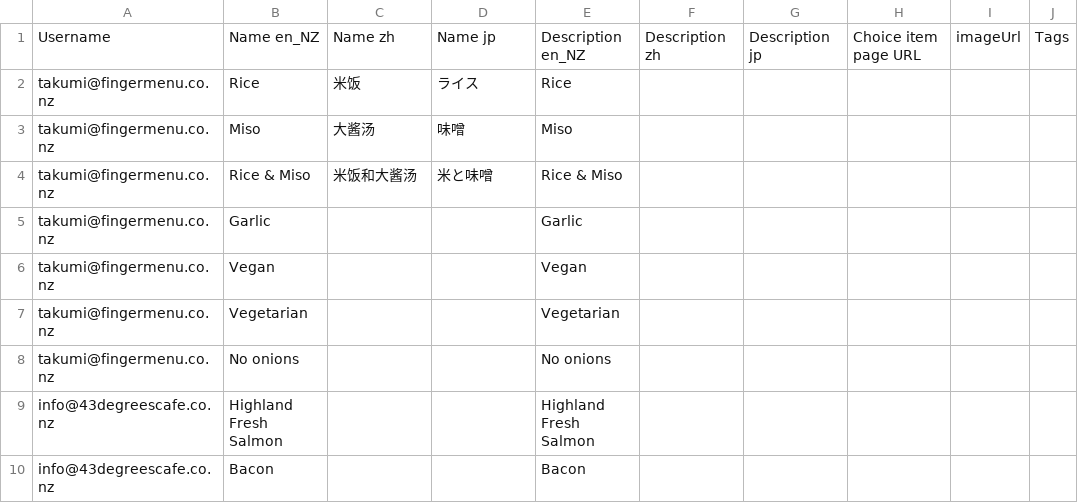
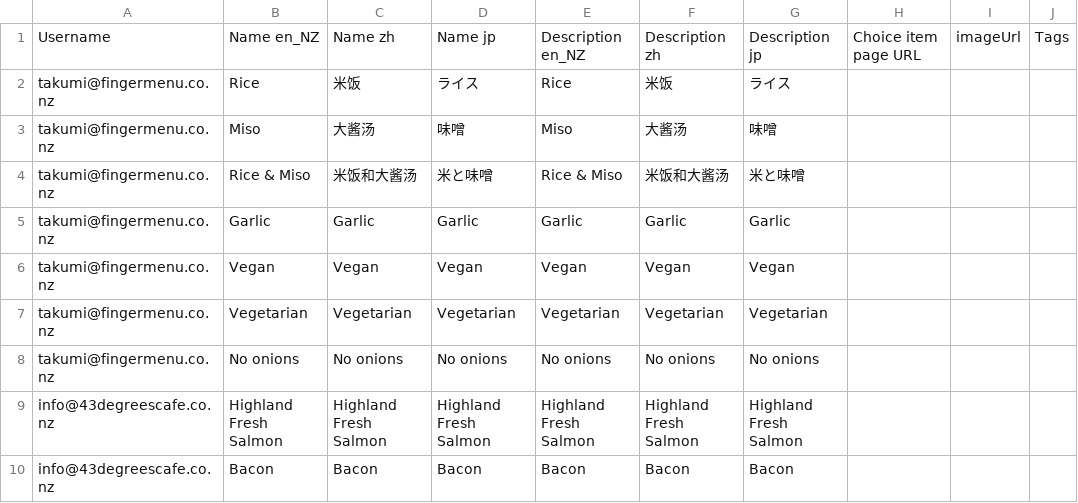
Before and after one commit to fingermenu/finger-menu-helper-tools, a CSV file: data/ChoiceItems.csv, drawn as a sheet; only a part is shown; the diff covers the shown part only.

```diff
--- a/data/ChoiceItems.csv
+++ b/data/ChoiceItems.csv
@@ -1,10 +1,10 @@
 Username,Name en_NZ,Name zh,Name jp,Description en_NZ,Description zh,Description  jp,Choice item page URL,imageUrl,Tags
-takumi@fingermenu.co.nz,Rice,米饭,ライス,Rice,,,,,
-takumi@fingermenu.co.nz,Miso,大酱汤,味噌,Miso,,,,,
-takumi@fingermenu.co.nz,Rice & Miso,米饭和大酱汤,米と味噌,Rice & Miso,,,,,
-takumi@fingermenu.co.nz,Garlic,,,Garlic,,,,,
-takumi@fingermenu.co.nz,Vegan,,,Vegan,,,,,
-takumi@fingermenu.co.nz,Vegetarian,,,Vegetarian,,,,,
-takumi@fingermenu.co.nz,No onions,,,No onions,,,,,
-info@43degreescafe.co.nz,Highland Fresh Salmon,,,Highland Fresh Salmon,,,,,
-info@43degreescafe.co.nz,Bacon,,,Bacon,,,,,
+takumi@fingermenu.co.nz,Rice,米饭,ライス,Rice,米饭,ライス,,,
+takumi@fingermenu.co.nz,Miso,大酱汤,味噌,Miso,大酱汤,味噌,,,
+takumi@fingermenu.co.nz,Rice & Miso,米饭和大酱汤,米と味噌,Rice & Miso,米饭和大酱汤,米と味噌,,,
+takumi@fingermenu.co.nz,Garlic,Garlic,Garlic,Garlic,Garlic,Garlic,,,
+takumi@fingermenu.co.nz,Vegan,Vegan,Vegan,Vegan,Vegan,Vegan,,,
+takumi@fingermenu.co.nz,Vegetarian,Vegetarian,Vegetarian,Vegetarian,Vegetarian,Vegetarian,,,
+takumi@fingermenu.co.nz,No onions,No onions,No onions,No onions,No onions,No onions,,,
+info@43degreescafe.co.nz,Highland Fresh Salmon,Highland Fresh Salmon,Highland Fresh Salmon,Highland Fresh Salmon,Highland Fresh Salmon,Highland Fresh Salmon,,,
+info@43degreescafe.co.nz,Bacon,Bacon,Bacon,Bacon,Bacon,Bacon,,,
```
Also changed, not shown: 32 edited cells elsewhere in this file, data/ChoiceItemPrices.csv, data/MenuItemPrices.csv, 7 other files.
